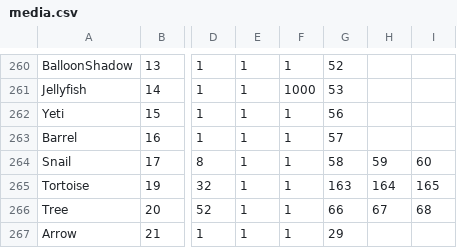
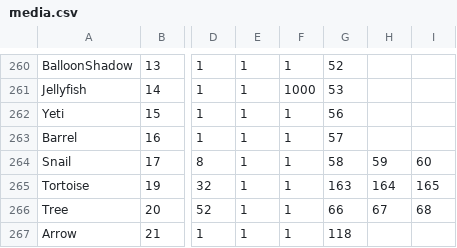
Before and after one commit to BostonBrooks/Spaghetti_Graveyard, a CSV file: maps/map0/media.csv, drawn as a sheet; only a part is shown, gaps mark what is left out; the diff names each change by its address in the sheet, - before the commit and + after, or states it on an @@ line.

Commit message:
fooling around with arrow animation

```diff
--- a/maps/map0/media.csv
+++ b/maps/map0/media.csv
-G267: 29
+G267: 118
```
